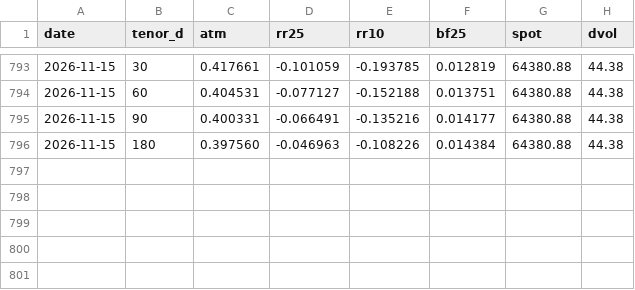
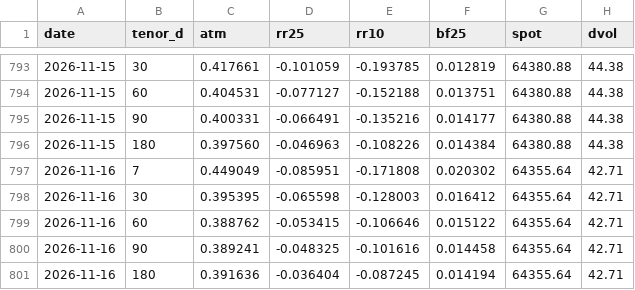
Before and after one commit to JohannFX/strattrecs-tools, a CSV file: data/skew_history_BTC.csv, drawn as a sheet; only a part is shown, gaps mark what is left out.

Commit message:
skew snapshot 2026-11-16

```diff
--- a/data/skew_history_BTC.csv
+++ b/data/skew_history_BTC.csv
@@ -796 +796,6 @@ date,tenor_d,atm,rr25,rr10,bf25,spot,dvol
 2026-11-15,180,0.397560,-0.046963,-0.108226,0.014384,64380.88,44.38
+2026-11-16,7,0.449049,-0.085951,-0.171808,0.020302,64355.64,42.71
+2026-11-16,30,0.395395,-0.065598,-0.128003,0.016412,64355.64,42.71
+2026-11-16,60,0.388762,-0.053415,-0.106646,0.015122,64355.64,42.71
+2026-11-16,90,0.389241,-0.048325,-0.101616,0.014458,64355.64,42.71
+2026-11-16,180,0.391636,-0.036404,-0.087245,0.014194,64355.64,42.71
```
Also changed, not shown: data/skew_history_ETH.csv, 2 other files.
